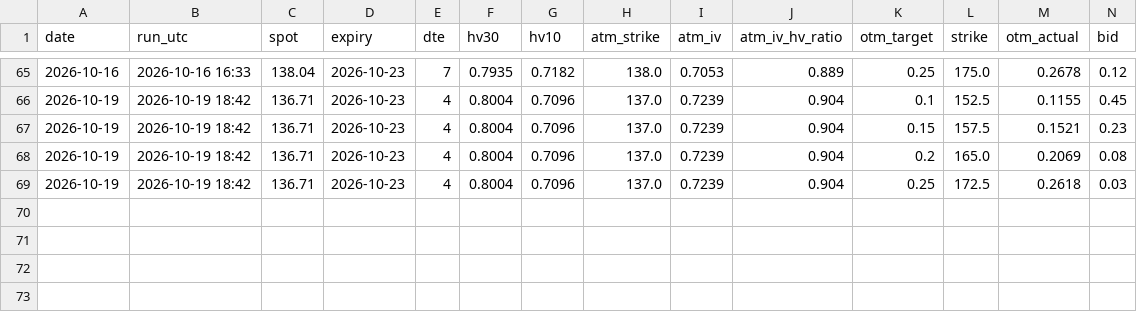
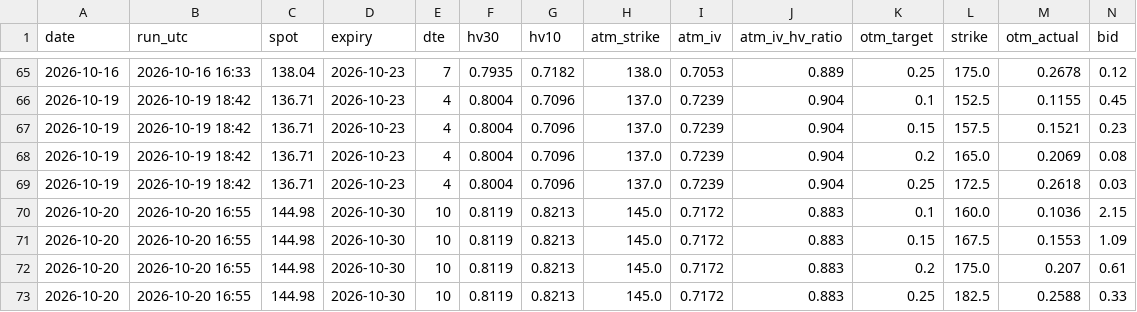
Before and after one commit to pintuwang/HMM-BTC, a CSV file: data/iv_log_calls.csv, drawn as a sheet; only a part is shown, gaps mark what is left out; rows hold the shown columns only; the diff names each change by its address in the sheet, - before the commit and + after, or states it on an @@ line.

```diff
--- a/data/iv_log_calls.csv
+++ b/data/iv_log_calls.csv
+row 70: 2026-10-20 | 2026-10-20 16:55 | 144.98 | 2026-10-30 | 10 | 0.8119 | 0.8213 | 145.0 | 0.7172 | 0.883 | 0.1 | 160.0 | 0.1036 | 2.15
+row 71: 2026-10-20 | 2026-10-20 16:55 | 144.98 | 2026-10-30 | 10 | 0.8119 | 0.8213 | 145.0 | 0.7172 | 0.883 | 0.15 | 167.5 | 0.1553 | 1.09
+row 72: 2026-10-20 | 2026-10-20 16:55 | 144.98 | 2026-10-30 | 10 | 0.8119 | 0.8213 | 145.0 | 0.7172 | 0.883 | 0.2 | 175.0 | 0.207 | 0.61
+row 73: 2026-10-20 | 2026-10-20 16:55 | 144.98 | 2026-10-30 | 10 | 0.8119 | 0.8213 | 145.0 | 0.7172 | 0.883 | 0.25 | 182.5 | 0.2588 | 0.33
```
Also changed, not shown: data/iv_log_puts.csv, 1 other file.
